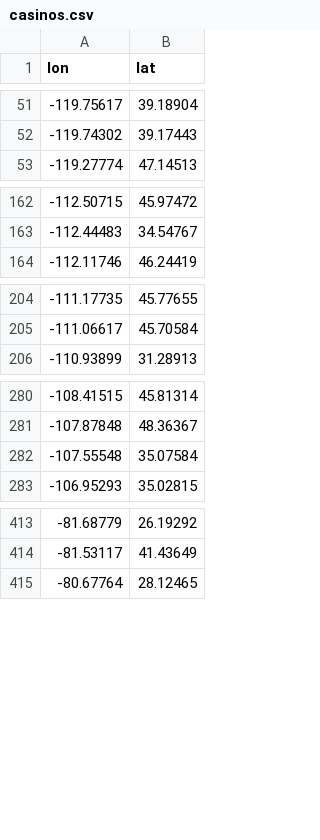
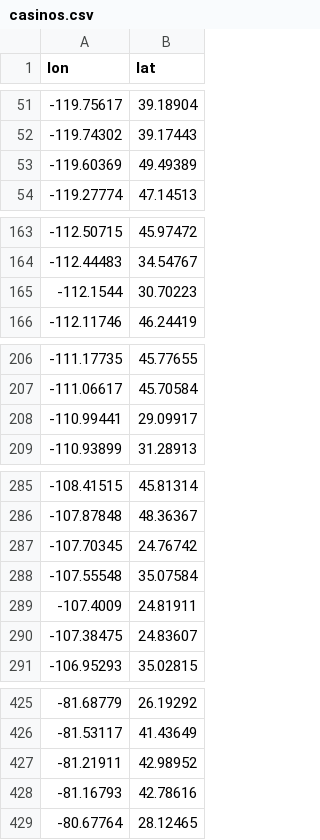
Before and after one commit to drayh-luchade/brotosphere, a CSV file: data/raw/casinos.csv, drawn as a sheet; only a part is shown, gaps mark what is left out; the diff covers the shown part only.

```diff
--- a/data/raw/casinos.csv
+++ b/data/raw/casinos.csv
@@ -52,2 +52,3 @@ lon,lat
 -119.74302,39.17443
+-119.60369,49.49389
 -119.27774,47.14513
@@ -163,2 +164,3 @@ lon,lat
 -112.44483,34.54767
+-112.1544,30.70223
 -112.11746,46.24419
@@ -205,2 +207,3 @@ lon,lat
 -111.06617,45.70584
+-110.99441,29.09917
 -110.93899,31.28913
@@ -281,3 +286,6 @@ lon,lat
 -107.87848,48.36367
+-107.70345,24.76742
 -107.55548,35.07584
+-107.4009,24.81911
+-107.38475,24.83607
 -106.95293,35.02815
@@ -414,2 +426,4 @@ lon,lat
 -81.53117,41.43649
+-81.21911,42.98952
+-81.16793,42.78616
 -80.67764,28.12465
```
Also changed, not shown: 18 added rows elsewhere in this file, 7 other files.
